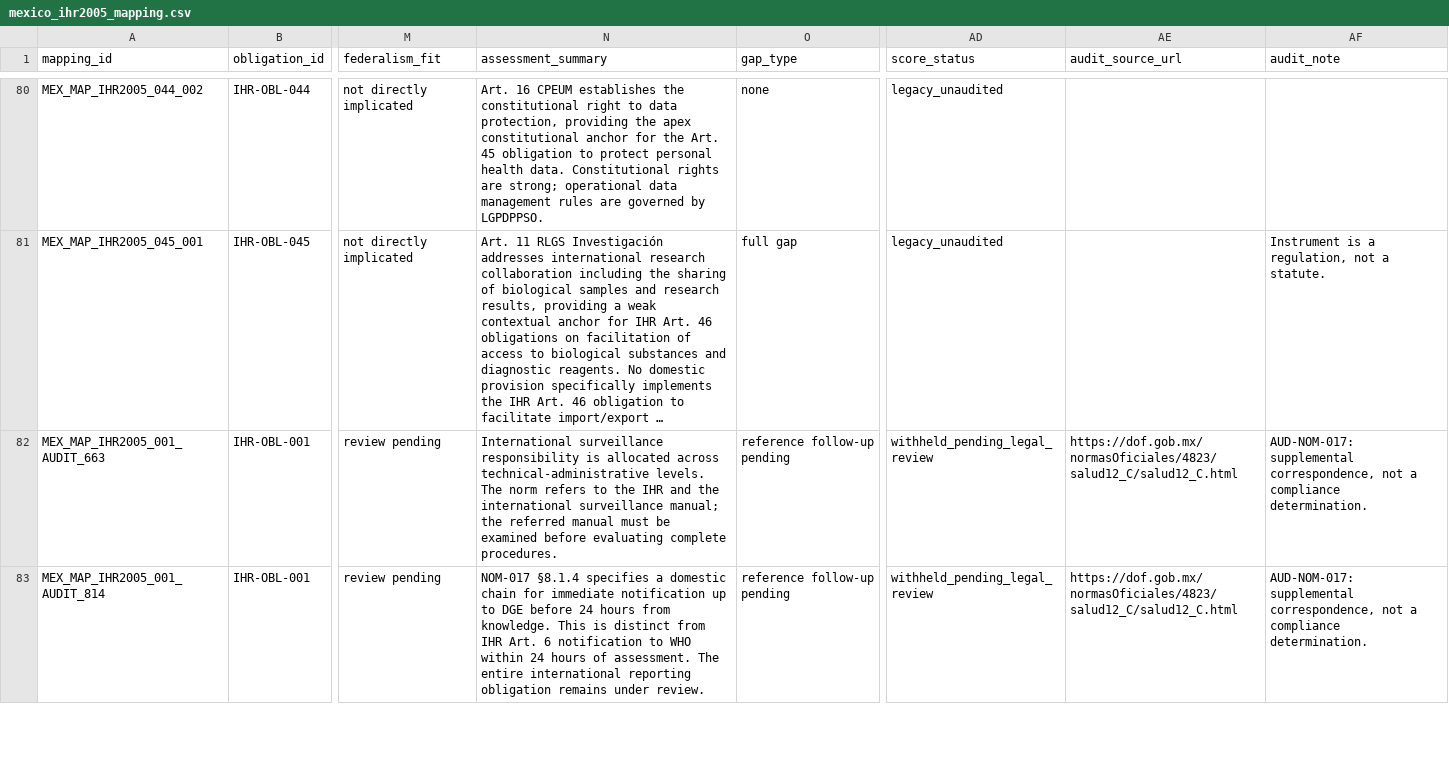
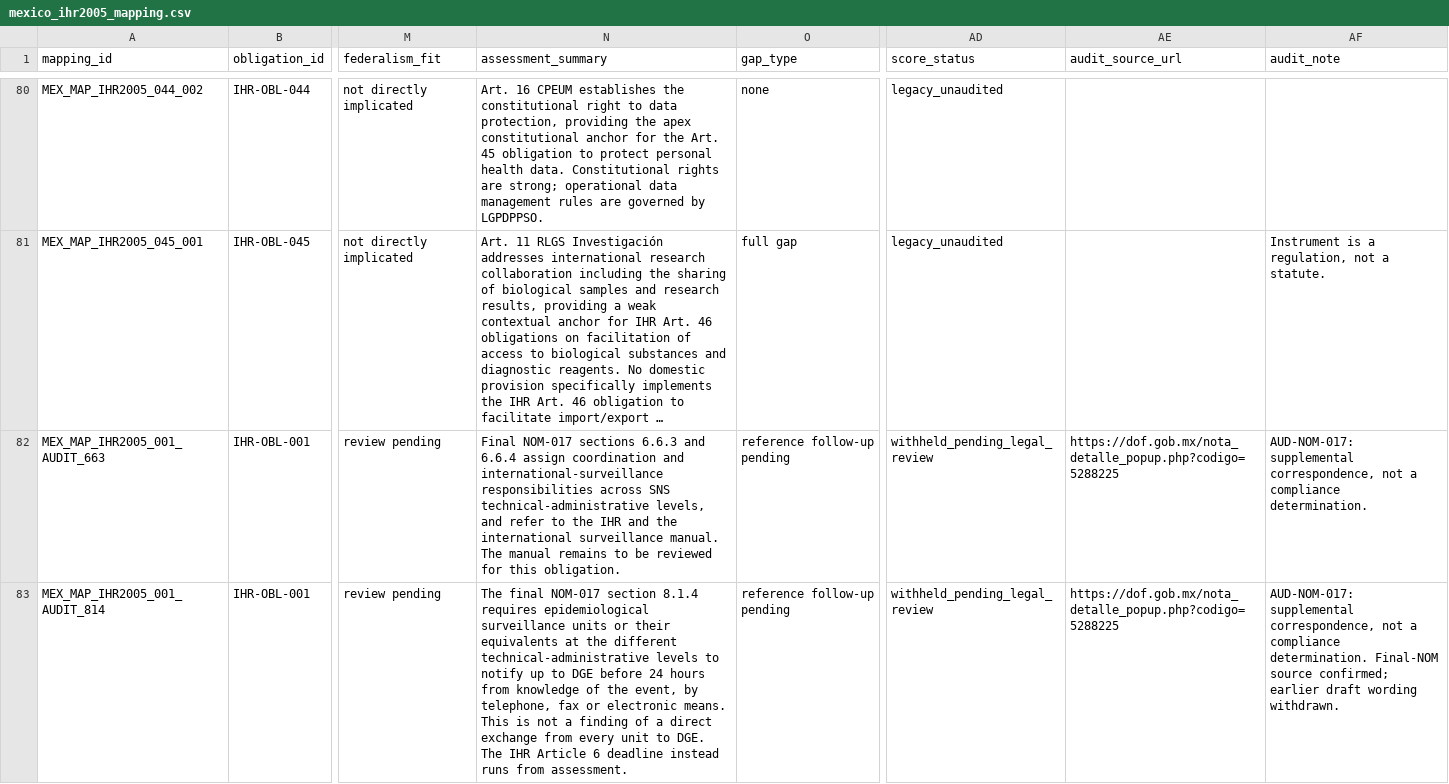
Before and after one commit to Adelasantos12/normtrace-ihr-mexico-pilot, a CSV file: 03_tables/country_legal_mapping/mexico_ihr2005_mapping.csv, drawn as a sheet; only a part is shown, gaps mark what is left out; long unchanged cells end in …; the diff covers the shown part only; the diff names each change by its address in the sheet, - before the commit and + after, or states it on an @@ line.

```diff
--- a/03_tables/country_legal_mapping/mexico_ihr2005_mapping.csv
+++ b/03_tables/country_legal_mapping/mexico_ihr2005_mapping.csv
-N82 (assessment_summary): International surveillance responsibility is allocated across technical-administrative levels. The norm refers to the IHR and the international surveillance manual; the referred manual must be examined before evaluating complete procedures.
+N82 (assessment_summary): Final NOM-017 sections 6.6.3 and 6.6.4 assign coordination and international-surveillance responsibilities across SNS technical-administrative levels, and refer to the IHR and the international surveillance manual. The manual remains to be reviewed for this obligation.
-AE82:AE83 (audit_source_url): https://dof.gob.mx/normasOficiales/4823/salud12_C/salud12_C.html
+AE82:AE83 (audit_source_url): https://dof.gob.mx/nota_detalle_popup.php?codigo=5288225
-N83 (assessment_summary): NOM-017 §8.1.4 specifies a domestic chain for immediate notification up to DGE before 24 hours from knowledge. This is distinct from IHR Art. 6 notification to WHO within 24 hours of assessment. The entire international reporting obligation remains under review.
+N83 (assessment_summary): The final NOM-017 section 8.1.4 requires epidemiological surveillance units or their equivalents at the different technical-administrative levels to notify up to DGE before 24 hours from knowledge of the event, by telephone, fax or electronic means. This is not a finding of a direct exchange from every unit to DGE. The IHR Article 6 deadline instead runs from assessment.
-AF83 (audit_note): …compliance determination.
+AF83 (audit_note): …compliance determination. Final-NOM source confirmed; earlier draft wording withdrawn.
```
Also changed, not shown: 2 added rows and 43 edited cells elsewhere in this file, 05_webapp/public/data/mexico_legal_references_clean.csv, 17 other files.
